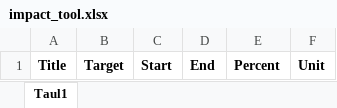
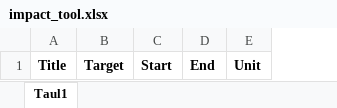
Before and after one commit to Dulme8556/digipalvelut-projekti, an Excel workbook: digipalvelut-projekti/static/impact_tool.xlsx, sheet Taul1, drawn as a sheet; values as stored, in another font and other column widths than the file's, no borders; the diff names each change by its address in the sheet, - before the commit and + after, or states it on an @@ line.

Commit message:
small change to the excel file

```diff
--- a/digipalvelut-projekti/static/impact_tool.xlsx (sheet Taul1)
+++ b/digipalvelut-projekti/static/impact_tool.xlsx (sheet Taul1)
-column E, row 1: Percent
```
